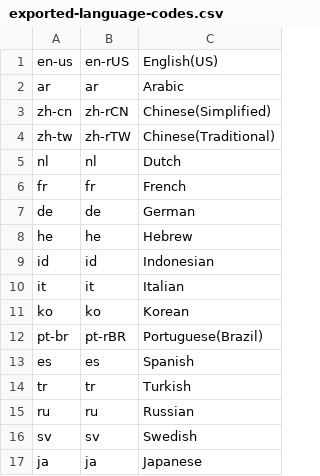
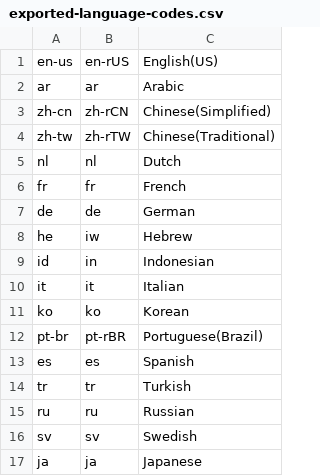
Before and after one commit to woocommerce/woocommerce-android, a CSV file: tools/exported-language-codes.csv, drawn as a sheet.

Commit message:
Update language code for Hebrew and Indonesian

```diff
--- a/tools/exported-language-codes.csv
+++ b/tools/exported-language-codes.csv
@@ -7,4 +7,4 @@ fr,fr,French
 de,de,German
-he,he,Hebrew
-id,id,Indonesian
+he,iw,Hebrew
+id,in,Indonesian
 it,it,Italian
```
Also changed, not shown: 4 other files.
